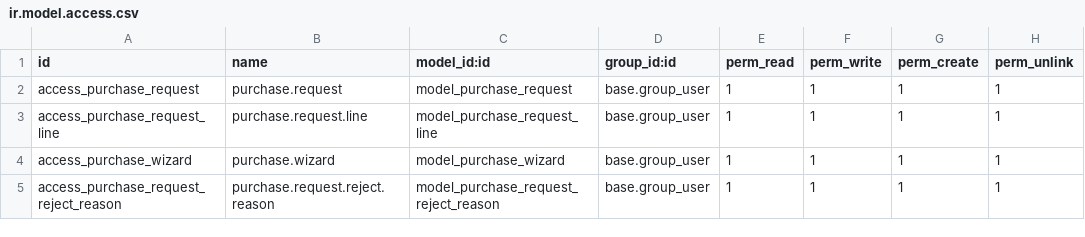
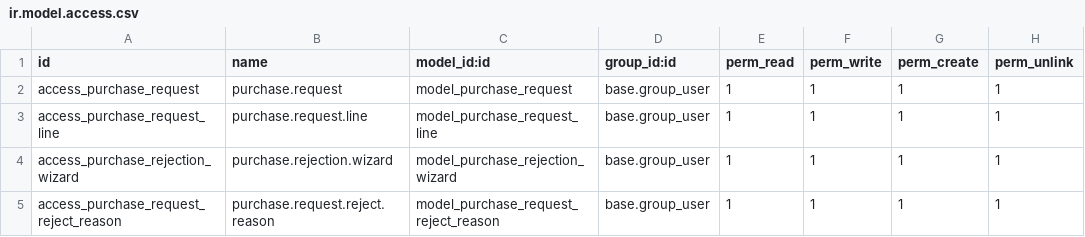
Before and after one commit to abdelrahmanakmal99/task, a CSV file: purchaserequests/security/ir.model.access.csv, drawn as a sheet.

Commit message:
[UPDT] CHANGED the file name and classes

```diff
--- a/purchaserequests/security/ir.model.access.csv
+++ b/purchaserequests/security/ir.model.access.csv
@@ -3,3 +3,3 @@ access_purchase_request,purchase.request,model_purchase_request,base.group_user,
 access_purchase_request_line,purchase.request.line,model_purchase_request_line,base.group_user,1,1,1,1
-access_purchase_wizard,purchase.wizard,model_purchase_wizard,base.group_user,1,1,1,1
+access_purchase_rejection_wizard,purchase.rejection.wizard,model_purchase_rejection_wizard,base.group_user,1,1,1,1
 access_purchase_request_reject_reason,purchase.request.reject.reason,model_purchase_request_reject_reason,base.group_user,1,1,1,1
```
Also changed, not shown: 10 other files.
